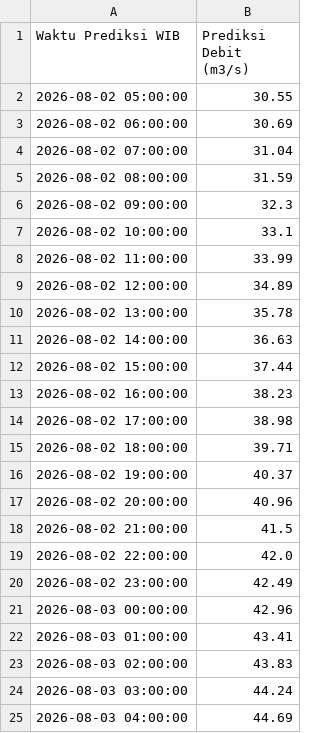
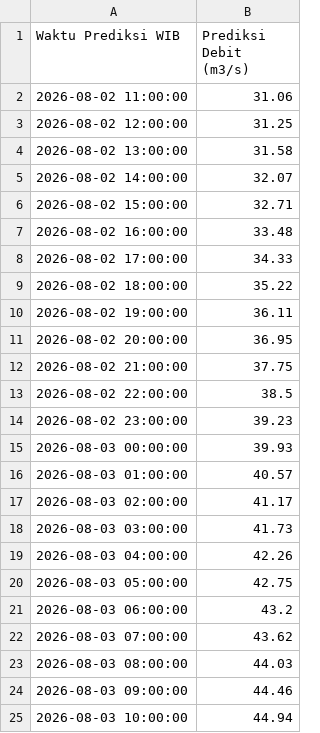
Before and after one commit to ajuneuh/prediksi-dayeuhkolot, a CSV file: Prediksi_Debit_24Jam_input_obs.csv, drawn as a sheet.

```diff
--- a/Prediksi_Debit_24Jam_input_obs.csv
+++ b/Prediksi_Debit_24Jam_input_obs.csv
@@ -1,25 +1,25 @@
 Waktu Prediksi WIB,Prediksi Debit (m3/s)
-2026-08-02 05:00:00,30.55
-2026-08-02 06:00:00,30.69
-2026-08-02 07:00:00,31.04
-2026-08-02 08:00:00,31.59
-2026-08-02 09:00:00,32.3
-2026-08-02 10:00:00,33.1
-2026-08-02 11:00:00,33.99
-2026-08-02 12:00:00,34.89
-2026-08-02 13:00:00,35.78
-2026-08-02 14:00:00,36.63
-2026-08-02 15:00:00,37.44
-2026-08-02 16:00:00,38.23
-2026-08-02 17:00:00,38.98
-2026-08-02 18:00:00,39.71
-2026-08-02 19:00:00,40.37
-2026-08-02 20:00:00,40.96
-2026-08-02 21:00:00,41.5
-2026-08-02 22:00:00,42.0
-2026-08-02 23:00:00,42.49
-2026-08-03 00:00:00,42.96
-2026-08-03 01:00:00,43.41
-2026-08-03 02:00:00,43.83
-2026-08-03 03:00:00,44.24
-2026-08-03 04:00:00,44.69
+2026-08-02 11:00:00,31.06
+2026-08-02 12:00:00,31.25
+2026-08-02 13:00:00,31.58
+2026-08-02 14:00:00,32.07
+2026-08-02 15:00:00,32.71
+2026-08-02 16:00:00,33.48
+2026-08-02 17:00:00,34.33
+2026-08-02 18:00:00,35.22
+2026-08-02 19:00:00,36.11
+2026-08-02 20:00:00,36.95
+2026-08-02 21:00:00,37.75
+2026-08-02 22:00:00,38.5
+2026-08-02 23:00:00,39.23
+2026-08-03 00:00:00,39.93
+2026-08-03 01:00:00,40.57
+2026-08-03 02:00:00,41.17
+2026-08-03 03:00:00,41.73
+2026-08-03 04:00:00,42.26
+2026-08-03 05:00:00,42.75
+2026-08-03 06:00:00,43.2
+2026-08-03 07:00:00,43.62
+2026-08-03 08:00:00,44.03
+2026-08-03 09:00:00,44.46
+2026-08-03 10:00:00,44.94
```
Also changed, not shown: Data_Debit_7Hari.csv, Data_Hujan_7Hari.csv, 7 other files.
